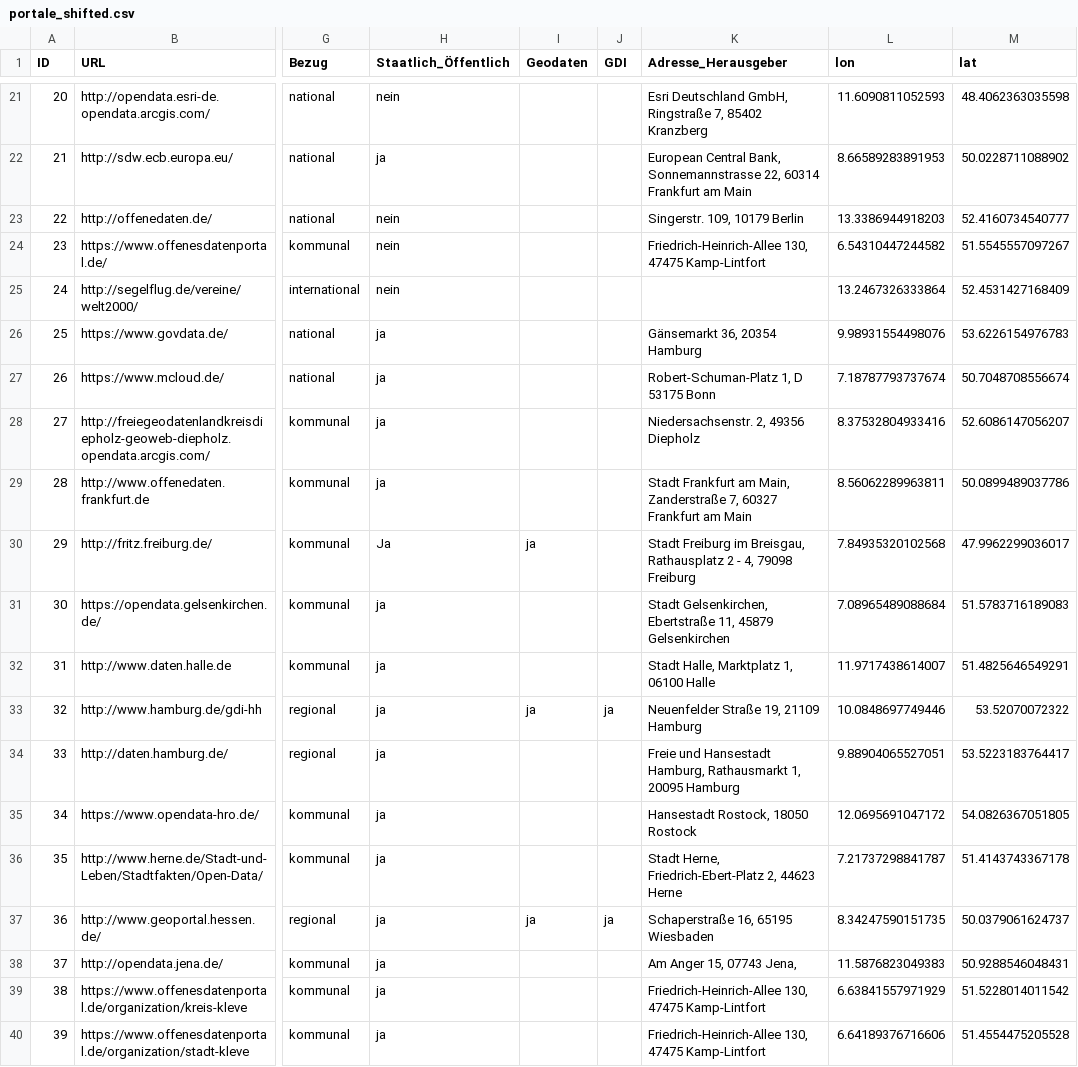
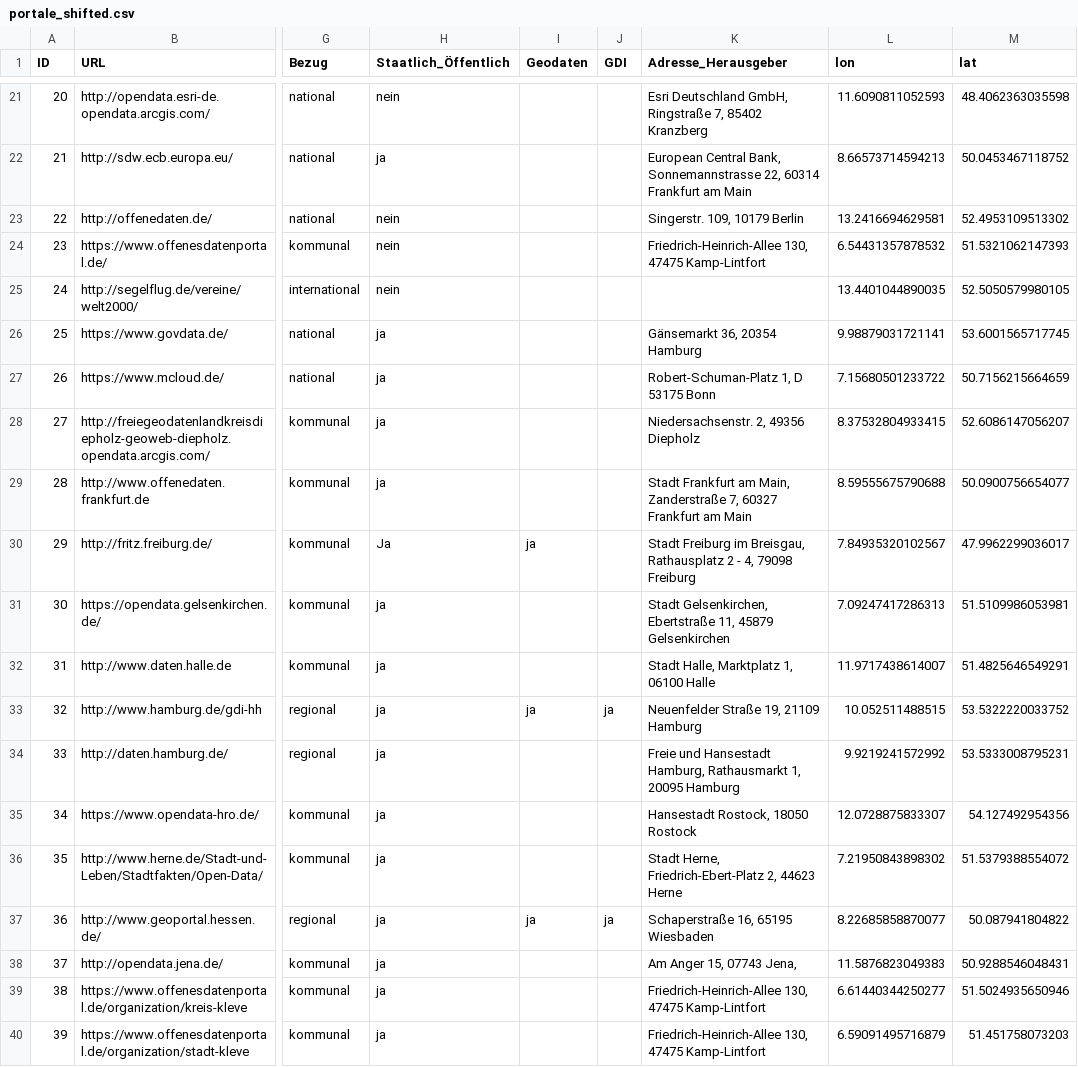
Before and after one commit to opengeoedu/opengeoedu.github.io, a CSV file: out_geodata/portale_shifted.csv, drawn as a sheet; only a part is shown, gaps mark what is left out; the diff covers the shown part only; the diff names each change by its address in the sheet, - before the commit and + after, or states it on an @@ line.

```diff
--- a/out_geodata/portale_shifted.csv
+++ b/out_geodata/portale_shifted.csv
-L22 (lon): 8.66589283891953
+L22 (lon): 8.66573714594213
-M22 (lat): 50.0228711088902
+M22 (lat): 50.0453467118752
-L23 (lon): 13.3386944918203
+L23 (lon): 13.2416694629581
-M23 (lat): 52.4160734540777
+M23 (lat): 52.4953109513302
-L24 (lon): 6.54310447244582
+L24 (lon): 6.54431357878532
-M24 (lat): 51.5545557097267
+M24 (lat): 51.5321062147393
-L25 (lon): 13.2467326333864
+L25 (lon): 13.4401044890035
-M25 (lat): 52.4531427168409
+M25 (lat): 52.5050579980105
-L26 (lon): 9.98931554498076
+L26 (lon): 9.98879031721141
-M26 (lat): 53.6226154976783
+M26 (lat): 53.6001565717745
-L27 (lon): 7.18787793737674
+L27 (lon): 7.15680501233722
-M27 (lat): 50.7048708556674
+M27 (lat): 50.7156215664659
-L28 (lon): 8.37532804933416
+L28 (lon): 8.37532804933415
-L29 (lon): 8.56062289963811
+L29 (lon): 8.59555675790688
-M29 (lat): 50.0899489037786
+M29 (lat): 50.0900756654077
-L30 (lon): 7.84935320102568
+L30 (lon): 7.84935320102567
-L31 (lon): 7.08965489088684
+L31 (lon): 7.09247417286313
-M31 (lat): 51.5783716189083
+M31 (lat): 51.5109986053981
-L33 (lon): 10.0848697749446
+L33 (lon): 10.052511488515
-M33 (lat): 53.52070072322
+M33 (lat): 53.5322220033752
-L34 (lon): 9.88904065527051
+L34 (lon): 9.9219241572992
-M34 (lat): 53.5223183764417
+M34 (lat): 53.5333008795231
-L35 (lon): 12.0695691047172
+L35 (lon): 12.0728875833307
-M35 (lat): 54.0826367051805
+M35 (lat): 54.127492954356
-L36 (lon): 7.21737298841787
+L36 (lon): 7.21950843898302
-M36 (lat): 51.4143743367178
+M36 (lat): 51.5379388554072
-L37 (lon): 8.34247590151735
+L37 (lon): 8.22685858870077
-M37 (lat): 50.0379061624737
+M37 (lat): 50.087941804822
-L39 (lon): 6.63841557971929
+L39 (lon): 6.61440344250277
-M39 (lat): 51.5228014011542
+M39 (lat): 51.5024935650946
-L40 (lon): 6.64189376716606
+L40 (lon): 6.59091495716879
-M40 (lat): 51.4554475205528
+M40 (lat): 51.451758073203
```
Also changed, not shown: 159 edited cells elsewhere in this file, 14 other files.
